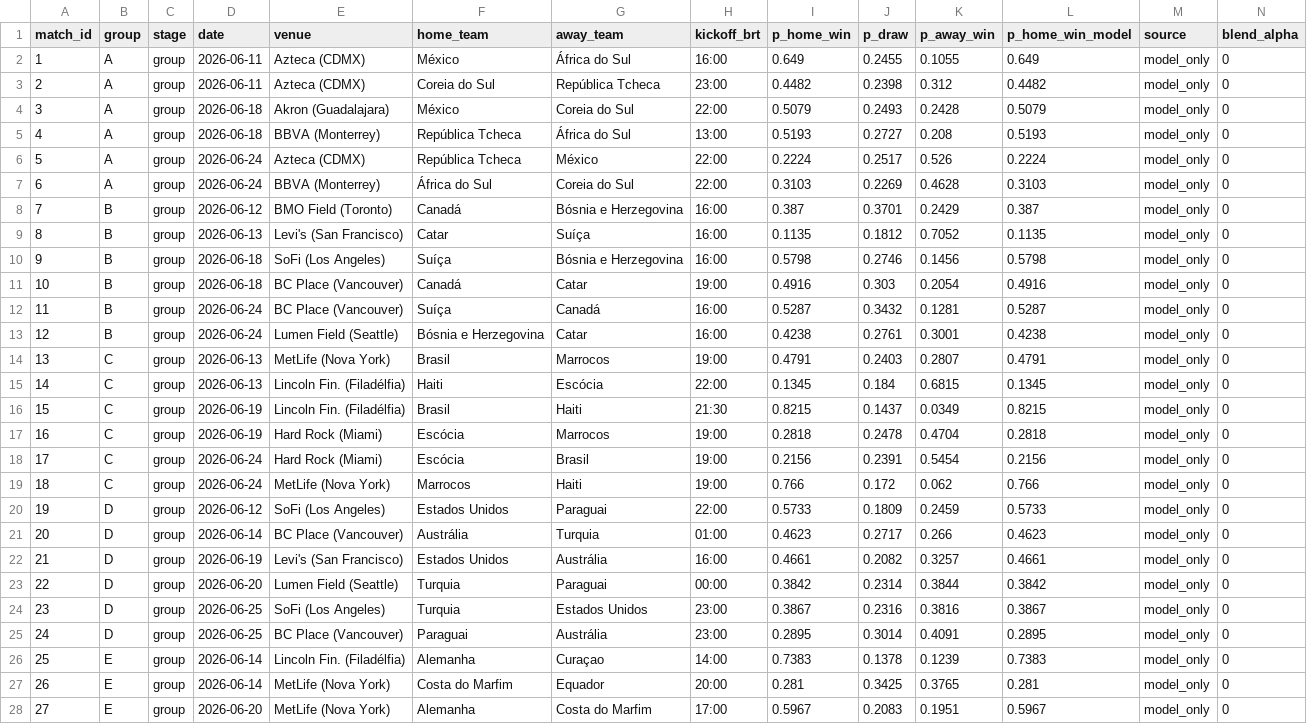
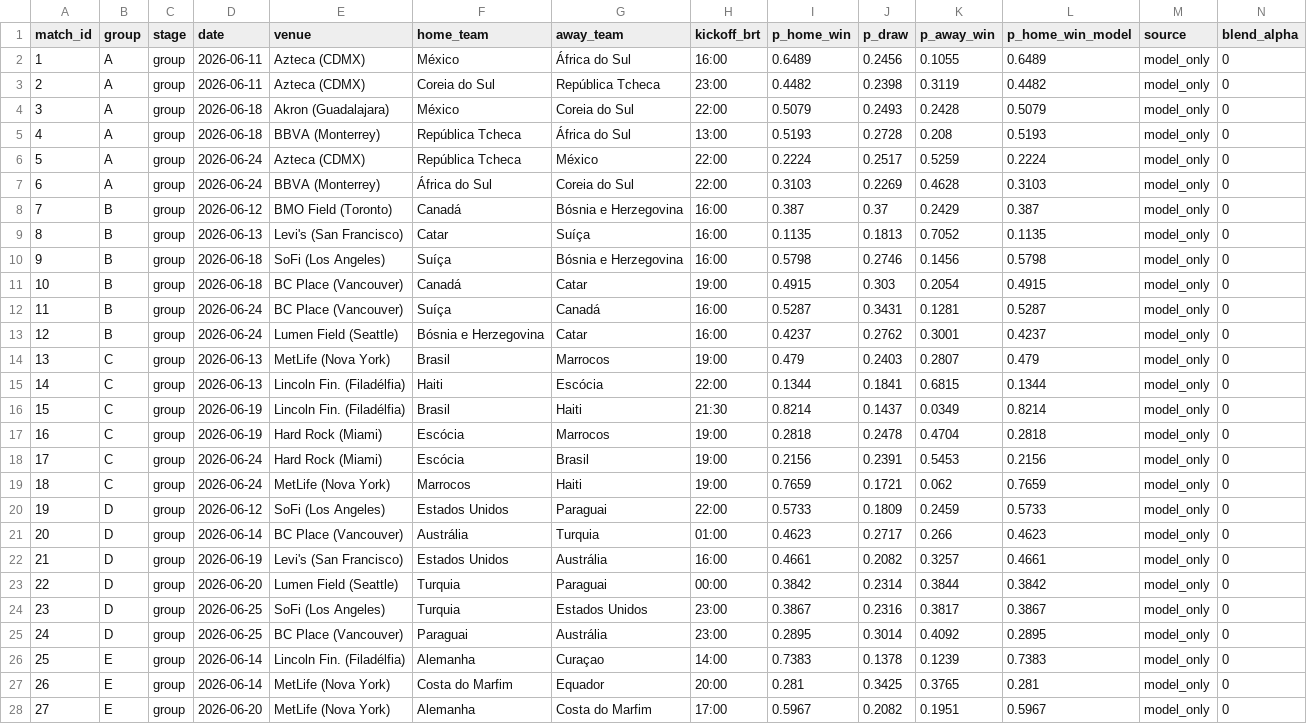
Before and after one commit to romuloedu/quem-vai-ganhar, a CSV file: dados/all_group_match_probs_blended.csv, drawn as a sheet; only a part is shown; the diff covers the shown part only.

```diff
--- a/dados/all_group_match_probs_blended.csv
+++ b/dados/all_group_match_probs_blended.csv
@@ -1,20 +1,20 @@
 match_id,group,stage,date,venue,home_team,away_team,kickoff_brt,p_home_win,p_draw,p_away_win,p_home_win_model,source,blend_alpha
-1,A,group,2026-06-11,Azteca (CDMX),México,África do Sul,16:00,0.649,0.2455,0.1055,0.649,model_only,0
-2,A,group,2026-06-11,Azteca (CDMX),Coreia do Sul,República Tcheca,23:00,0.4482,0.2398,0.312,0.4482,model_only,0
+1,A,group,2026-06-11,Azteca (CDMX),México,África do Sul,16:00,0.6489,0.2456,0.1055,0.6489,model_only,0
+2,A,group,2026-06-11,Azteca (CDMX),Coreia do Sul,República Tcheca,23:00,0.4482,0.2398,0.3119,0.4482,model_only,0
 3,A,group,2026-06-18,Akron (Guadalajara),México,Coreia do Sul,22:00,0.5079,0.2493,0.2428,0.5079,model_only,0
-4,A,group,2026-06-18,BBVA (Monterrey),República Tcheca,África do Sul,13:00,0.5193,0.2727,0.208,0.5193,model_only,0
-5,A,group,2026-06-24,Azteca (CDMX),República Tcheca,México,22:00,0.2224,0.2517,0.526,0.2224,model_only,0
+4,A,group,2026-06-18,BBVA (Monterrey),República Tcheca,África do Sul,13:00,0.5193,0.2728,0.208,0.5193,model_only,0
+5,A,group,2026-06-24,Azteca (CDMX),República Tcheca,México,22:00,0.2224,0.2517,0.5259,0.2224,model_only,0
 6,A,group,2026-06-24,BBVA (Monterrey),África do Sul,Coreia do Sul,22:00,0.3103,0.2269,0.4628,0.3103,model_only,0
-7,B,group,2026-06-12,BMO Field (Toronto),Canadá,Bósnia e Herzegovina,16:00,0.387,0.3701,0.2429,0.387,model_only,0
-8,B,group,2026-06-13,Levi's (San Francisco),Catar,Suíça,16:00,0.1135,0.1812,0.7052,0.1135,model_only,0
+7,B,group,2026-06-12,BMO Field (Toronto),Canadá,Bósnia e Herzegovina,16:00,0.387,0.37,0.2429,0.387,model_only,0
+8,B,group,2026-06-13,Levi's (San Francisco),Catar,Suíça,16:00,0.1135,0.1813,0.7052,0.1135,model_only,0
 9,B,group,2026-06-18,SoFi (Los Angeles),Suíça,Bósnia e Herzegovina,16:00,0.5798,0.2746,0.1456,0.5798,model_only,0
-10,B,group,2026-06-18,BC Place (Vancouver),Canadá,Catar,19:00,0.4916,0.303,0.2054,0.4916,model_only,0
-11,B,group,2026-06-24,BC Place (Vancouver),Suíça,Canadá,16:00,0.5287,0.3432,0.1281,0.5287,model_only,0
-12,B,group,2026-06-24,Lumen Field (Seattle),Bósnia e Herzegovina,Catar,16:00,0.4238,0.2761,0.3001,0.4238,model_only,0
-13,C,group,2026-06-13,MetLife (Nova York),Brasil,Marrocos,19:00,0.4791,0.2403,0.2807,0.4791,model_only,0
-14,C,group,2026-06-13,Lincoln Fin. (Filadélfia),Haiti,Escócia,22:00,0.1345,0.184,0.6815,0.1345,model_only,0
-15,C,group,2026-06-19,Lincoln Fin. (Filadélfia),Brasil,Haiti,21:30,0.8215,0.1437,0.0349,0.8215,model_only,0
+10,B,group,2026-06-18,BC Place (Vancouver),Canadá,Catar,19:00,0.4915,0.303,0.2054,0.4915,model_only,0
+11,B,group,2026-06-24,BC Place (Vancouver),Suíça,Canadá,16:00,0.5287,0.3431,0.1281,0.5287,model_only,0
+12,B,group,2026-06-24,Lumen Field (Seattle),Bósnia e Herzegovina,Catar,16:00,0.4237,0.2762,0.3001,0.4237,model_only,0
+13,C,group,2026-06-13,MetLife (Nova York),Brasil,Marrocos,19:00,0.479,0.2403,0.2807,0.479,model_only,0
+14,C,group,2026-06-13,Lincoln Fin. (Filadélfia),Haiti,Escócia,22:00,0.1344,0.1841,0.6815,0.1344,model_only,0
+15,C,group,2026-06-19,Lincoln Fin. (Filadélfia),Brasil,Haiti,21:30,0.8214,0.1437,0.0349,0.8214,model_only,0
 16,C,group,2026-06-19,Hard Rock (Miami),Escócia,Marrocos,19:00,0.2818,0.2478,0.4704,0.2818,model_only,0
-17,C,group,2026-06-24,Hard Rock (Miami),Escócia,Brasil,19:00,0.2156,0.2391,0.5454,0.2156,model_only,0
-18,C,group,2026-06-24,MetLife (Nova York),Marrocos,Haiti,19:00,0.766,0.172,0.062,0.766,model_only,0
+17,C,group,2026-06-24,Hard Rock (Miami),Escócia,Brasil,19:00,0.2156,0.2391,0.5453,0.2156,model_only,0
+18,C,group,2026-06-24,MetLife (Nova York),Marrocos,Haiti,19:00,0.7659,0.1721,0.062,0.7659,model_only,0
 19,D,group,2026-06-12,SoFi (Los Angeles),Estados Unidos,Paraguai,22:00,0.5733,0.1809,0.2459,0.5733,model_only,0
@@ -23,6 +23,6 @@ match_id,group,stage,date,venue,home_team,away_team,kickoff_brt,p_home_win,p_dra
 22,D,group,2026-06-20,Lumen Field (Seattle),Turquia,Paraguai,00:00,0.3842,0.2314,0.3844,0.3842,model_only,0
-23,D,group,2026-06-25,SoFi (Los Angeles),Turquia,Estados Unidos,23:00,0.3867,0.2316,0.3816,0.3867,model_only,0
-24,D,group,2026-06-25,BC Place (Vancouver),Paraguai,Austrália,23:00,0.2895,0.3014,0.4091,0.2895,model_only,0
+23,D,group,2026-06-25,SoFi (Los Angeles),Turquia,Estados Unidos,23:00,0.3867,0.2316,0.3817,0.3867,model_only,0
+24,D,group,2026-06-25,BC Place (Vancouver),Paraguai,Austrália,23:00,0.2895,0.3014,0.4092,0.2895,model_only,0
 25,E,group,2026-06-14,Lincoln Fin. (Filadélfia),Alemanha,Curaçao,14:00,0.7383,0.1378,0.1239,0.7383,model_only,0
 26,E,group,2026-06-14,MetLife (Nova York),Costa do Marfim,Equador,20:00,0.281,0.3425,0.3765,0.281,model_only,0
-27,E,group,2026-06-20,MetLife (Nova York),Alemanha,Costa do Marfim,17:00,0.5967,0.2083,0.1951,0.5967,model_only,0
+27,E,group,2026-06-20,MetLife (Nova York),Alemanha,Costa do Marfim,17:00,0.5967,0.2082,0.1951,0.5967,model_only,0
```
Also changed, not shown: 55 edited cells elsewhere in this file, 13 other files.
